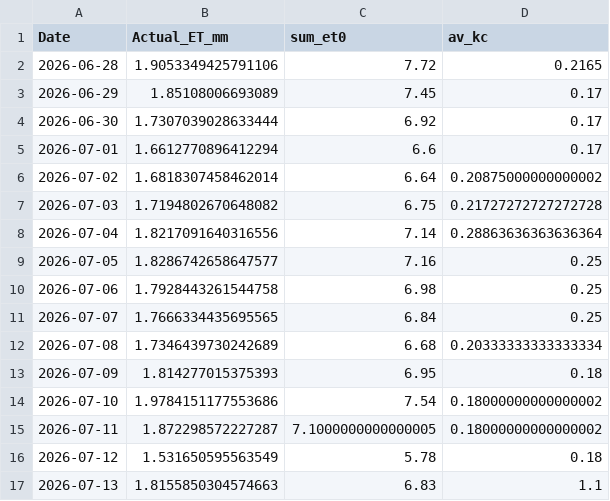
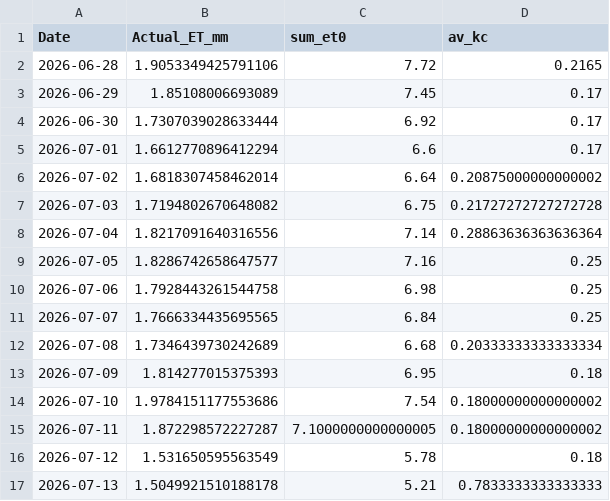
Before and after one commit to umertanveer25/aquavolt-ai-pk, a CSV file: data/ameriflux_benchmark_sample.csv, drawn as a sheet.

Commit message:
Update satellite data pipeline and model validation tests

```diff
--- a/data/ameriflux_benchmark_sample.csv
+++ b/data/ameriflux_benchmark_sample.csv
@@ -16,2 +16,2 @@ Date,Actual_ET_mm,sum_et0,av_kc
 2026-07-12,1.531650595563549,5.78,0.18
-2026-07-13,1.8155850304574663,6.83,1.1
+2026-07-13,1.5049921510188178,5.21,0.7833333333333333
```
Also changed, not shown: data/scan_benchmark_sample.csv, 9 other files.
